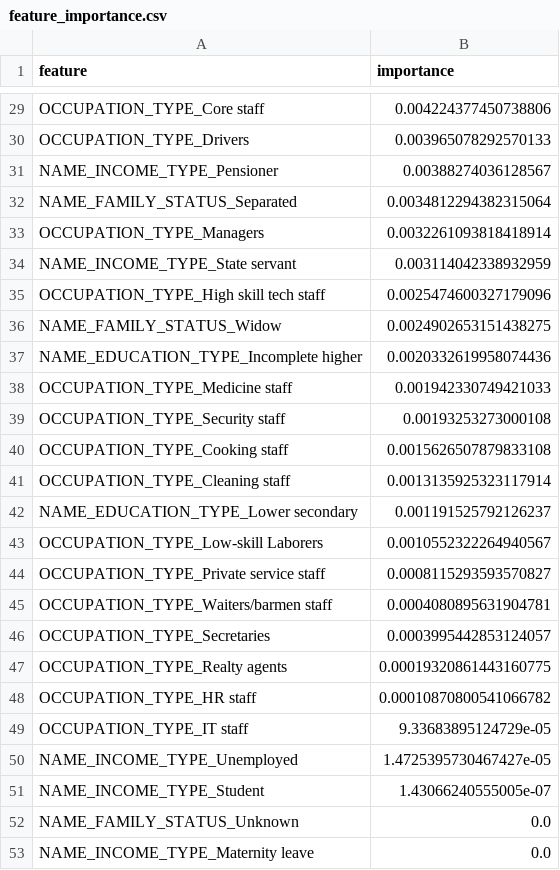
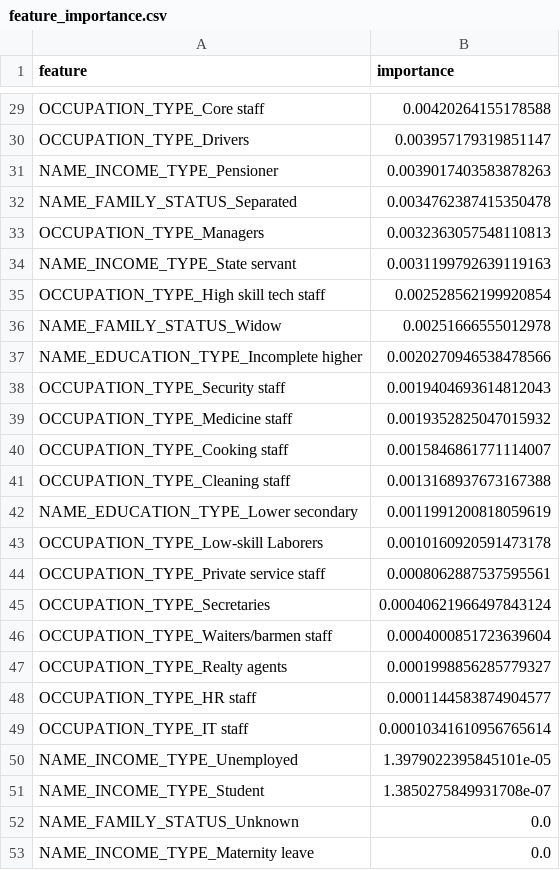
Before and after one commit to dabrai-sim/microfinance-credit-scoring, a CSV file: feature_importance.csv, drawn as a sheet; only a part is shown, gaps mark what is left out; removed rows and columns are numbered as before the commit, all else as after; the diff covers the shown part only; the diff names each change by its address in the sheet, - before the commit and + after, or states it on an @@ line.

```diff
--- a/feature_importance.csv
+++ b/feature_importance.csv
-B29 (importance): 0.004224377450738806
+B29 (importance): 0.00420264155178588
-B30 (importance): 0.003965078292570133
+B30 (importance): 0.003957179319851147
-B31 (importance): 0.00388274036128567
+B31 (importance): 0.0039017403583878263
-B32 (importance): 0.0034812294382315064
+B32 (importance): 0.0034762387415350478
-B33 (importance): 0.0032261093818418914
+B33 (importance): 0.0032363057548110813
-B34 (importance): 0.003114042338932959
+B34 (importance): 0.0031199792639119163
-B35 (importance): 0.0025474600327179096
+B35 (importance): 0.002528562199920854
-B36 (importance): 0.0024902653151438275
+B36 (importance): 0.00251666555012978
-B37 (importance): 0.0020332619958074436
+B37 (importance): 0.0020270946538478566
-row 38: OCCUPATION_TYPE_Medicine staff | 0.001942330749421033
-B38 (importance): 0.00193253273000108
+B38 (importance): 0.0019404693614812043
+row 39: OCCUPATION_TYPE_Medicine staff | 0.0019352825047015932
-B40 (importance): 0.0015626507879833108
+B40 (importance): 0.0015846861771114007
-B41 (importance): 0.0013135925323117914
+B41 (importance): 0.0013168937673167388
-B42 (importance): 0.001191525792126237
+B42 (importance): 0.0011991200818059619
-B43 (importance): 0.0010552322264940567
+B43 (importance): 0.0010160920591473178
-B44 (importance): 0.0008115293593570827
+B44 (importance): 0.0008062887537595561
-row 45: OCCUPATION_TYPE_Waiters/barmen staff | 0.0004080895631904781
-B45 (importance): 0.0003995442853124057
+B45 (importance): 0.00040621966497843124
+row 46: OCCUPATION_TYPE_Waiters/barmen staff | 0.0004000851723639604
-B47 (importance): 0.00019320861443160775
+B47 (importance): 0.0001998856285779327
-B48 (importance): 0.00010870800541066782
+B48 (importance): 0.0001144583874904577
-B49 (importance): 9.33683895124729e-05
+B49 (importance): 0.00010341610956765614
-B50 (importance): 1.4725395730467427e-05
+B50 (importance): 1.3979022395845101e-05
-B51 (importance): 1.43066240555005e-07
+B51 (importance): 1.3850275849931708e-07
```
Also changed, not shown: 1 added row, 1 removed row and 26 edited cells elsewhere in this file, 20 other files.
